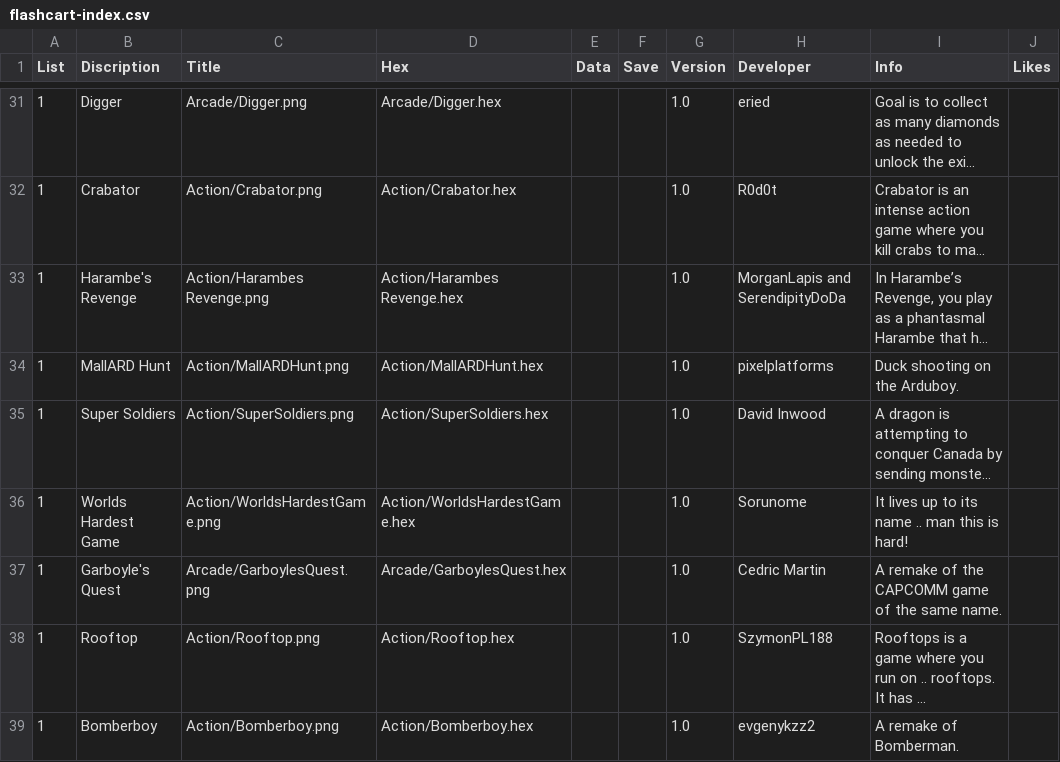
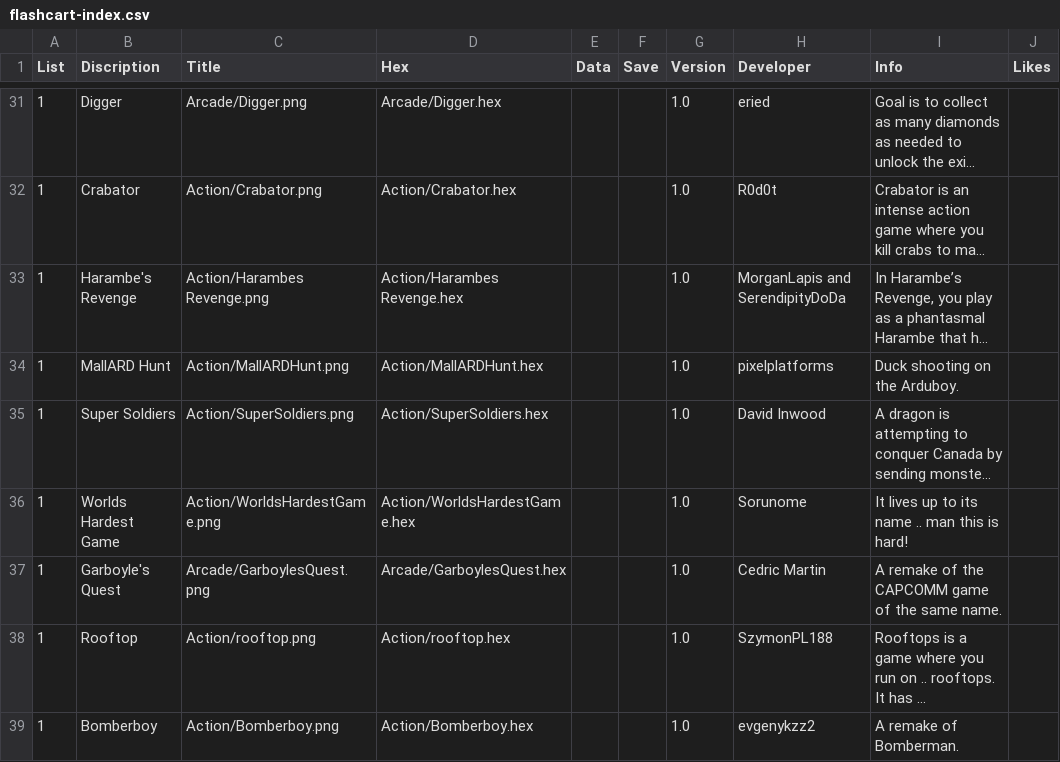
Before and after one commit to filmote/CartBuilder, a CSV file: flashcart-index.csv, drawn as a sheet; only a part is shown, gaps mark what is left out; long unchanged cells end in …; the diff covers the shown part only; the diff names each change by its address in the sheet, - before the commit and + after, or states it on an @@ line.

```diff
--- a/flashcart-index.csv
+++ b/flashcart-index.csv
-C38 (Title): Action/Rooftop.png
+C38 (Title): Action/rooftop.png
-D38 (Hex): Action/Rooftop.hex
+D38 (Hex): Action/rooftop.hex
```
Also changed, not shown: 6 added rows elsewhere in this file, 19 other files.
